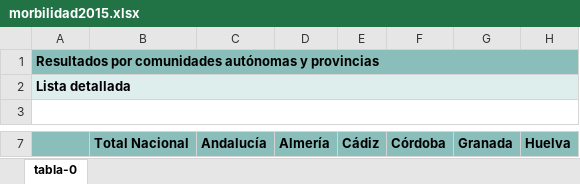
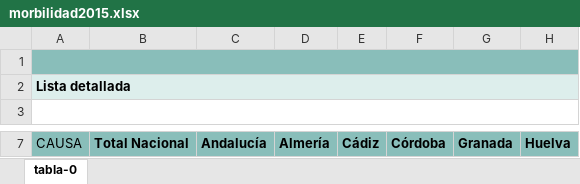
Before and after one commit to beatrizamonestares/Cambio_climatico_y_ECV, an Excel workbook: INPUT/morbilidad2015.xlsx, sheet tabla-0, drawn as a sheet; only a part is shown, gaps mark what is left out; values as stored, in another font and other column widths than the file's, no borders; the diff names each change by its address in the sheet, - before the commit and + after, or states it on an @@ line.

```diff
--- a/INPUT/morbilidad2015.xlsx (sheet tabla-0)
+++ b/INPUT/morbilidad2015.xlsx (sheet tabla-0)
-A1 (CAUSA): Resultados por comunidades autónomas y provincias
+A1 (CAUSA): (empty)
-A7: (empty)
+A7: CAUSA
```
Also changed, not shown: INPUT/Mort_nacion_mes_2017.xlsx, INPUT/morbilidad2016.xlsx, 19 other files.
